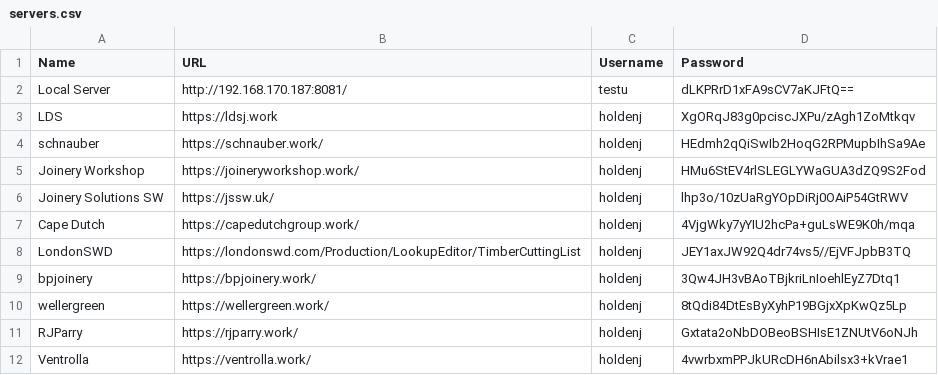
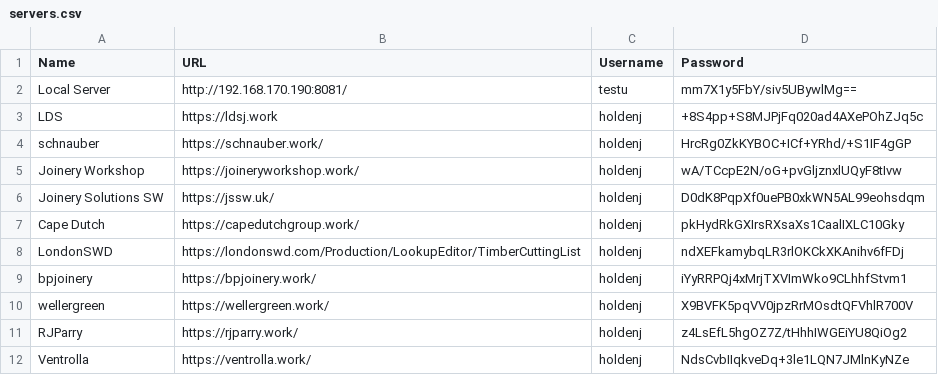
Before and after one commit to JoshETEIT/Task-Assistant, a CSV file: resources/CSVs/servers.csv, drawn as a sheet.

```diff
--- a/resources/CSVs/servers.csv
+++ b/resources/CSVs/servers.csv
@@ -1,12 +1,12 @@
 Name,URL,Username,Password
-Local Server,http://192.168.170.187:8081/,testu,dLKPRrD1xFA9sCV7aKJFtQ==
-LDS,https://ldsj.work,holdenj,XgORqJ83g0pciscJXPu/zAgh1ZoMtkqv
-schnauber,https://schnauber.work/,holdenj,HEdmh2qQiSwIb2HoqG2RPMupbIhSa9Ae
-Joinery Workshop,https://joineryworkshop.work/,holdenj,HMu6StEV4rlSLEGLYWaGUA3dZQ9S2Fod
-Joinery Solutions SW,https://jssw.uk/,holdenj,lhp3o/10zUaRgYOpDiRj0OAiP54GtRWV
-Cape Dutch,https://capedutchgroup.work/,holdenj,4VjgWky7yYIU2hcPa+guLsWE9K0h/mqa
-LondonSWD,https://londonswd.com/Production/LookupEditor/TimberCuttingList,holdenj,JEY1axJW92Q4dr74vs5//EjVFJpbB3TQ
-bpjoinery,https://bpjoinery.work/,holdenj,3Qw4JH3vBAoTBjkriLnIoehlEyZ7Dtq1
-wellergreen,https://wellergreen.work/,holdenj,8tQdi84DtEsByXyhP19BGjxXpKwQz5Lp
-RJParry,https://rjparry.work/,holdenj,Gxtata2oNbDOBeoBSHIsE1ZNUtV6oNJh
-Ventrolla,https://ventrolla.work/,holdenj,4vwrbxmPPJkURcDH6nAbilsx3+kVrae1
+Local Server,http://192.168.170.190:8081/,testu,mm7X1y5FbY/siv5UBywlMg==
+LDS,https://ldsj.work,holdenj,+8S4pp+S8MJPjFq020ad4AXePOhZJq5c
+schnauber,https://schnauber.work/,holdenj,HrcRg0ZkKYBOC+ICf+YRhd/+S1IF4gGP
+Joinery Workshop,https://joineryworkshop.work/,holdenj,wA/TCcpE2N/oG+pvGljznxlUQyF8tIvw
+Joinery Solutions SW,https://jssw.uk/,holdenj,D0dK8PqpXf0uePB0xkWN5AL99eohsdqm
+Cape Dutch,https://capedutchgroup.work/,holdenj,pkHydRkGXIrsRXsaXs1CaalIXLC10Gky
+LondonSWD,https://londonswd.com/Production/LookupEditor/TimberCuttingList,holdenj,ndXEFkamybqLR3rlOKCkXKAnihv6fFDj
+bpjoinery,https://bpjoinery.work/,holdenj,iYyRRPQj4xMrjTXVImWko9CLhhfStvm1
+wellergreen,https://wellergreen.work/,holdenj,X9BVFK5pqVV0jpzRrMOsdtQFVhlR700V
+RJParry,https://rjparry.work/,holdenj,z4LsEfL5hgOZ7Z/tHhhIWGEiYU8QiOg2
+Ventrolla,https://ventrolla.work/,holdenj,NdsCvbIIqkveDq+3le1LQN7JMlnKyNZe
```
Also changed, not shown: 3 other files.
